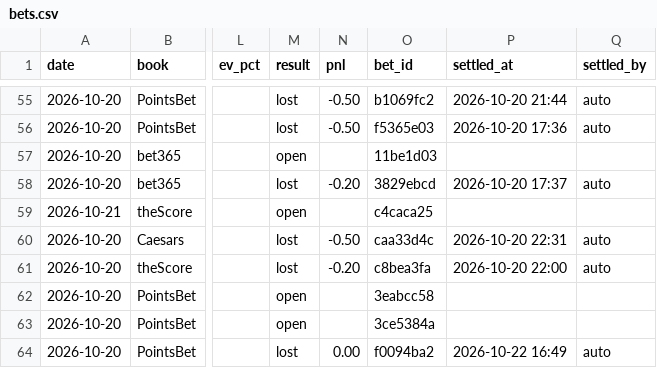
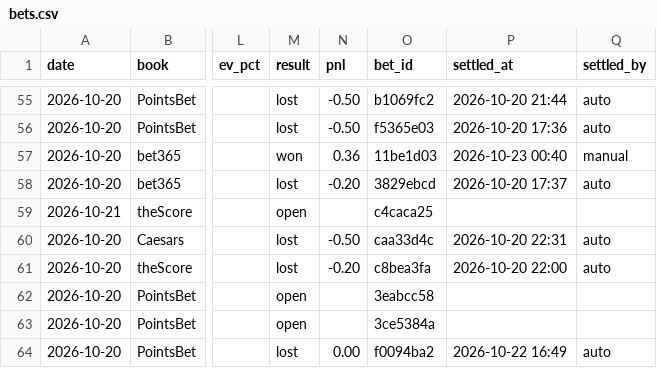
Before and after one commit to s-chuch/bet-dashboard, a CSV file: data/bets.csv, drawn as a sheet; only a part is shown, gaps mark what is left out; the diff names each change by its address in the sheet, - before the commit and + after, or states it on an @@ line.

```diff
--- a/data/bets.csv
+++ b/data/bets.csv
-M57 (result): open
+M57 (result): won
-N57 (pnl): (empty)
+N57 (pnl): 0.36
-P57 (settled_at): (empty)
+P57 (settled_at): 2026-10-23 00:40
-Q57 (settled_by): (empty)
+Q57 (settled_by): manual
```
Also changed, not shown: data/balances.csv, data/ledger.csv, 4 other files.
